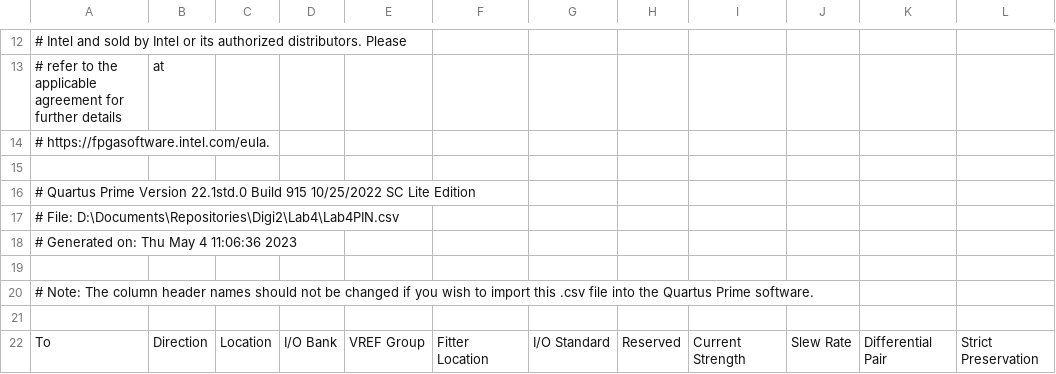
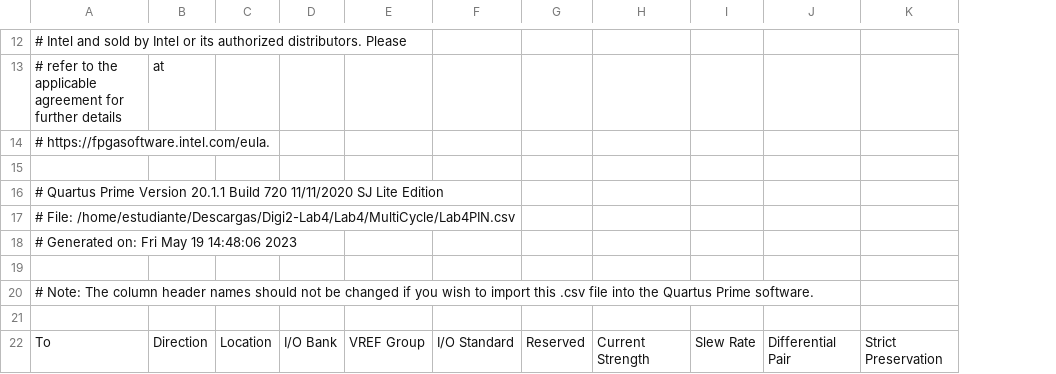
Before and after one commit to camiloarteaga1/Digi2, a CSV file: Lab4/MultiCycle/Lab4PIN.csv, drawn as a sheet; only a part is shown, gaps mark what is left out; removed rows and columns are numbered as before the commit, all else as after; the diff covers the shown part only; the diff names each change by its address in the sheet, - before the commit and + after, or states it on an @@ line.

```diff
--- a/Lab4/MultiCycle/Lab4PIN.csv
+++ b/Lab4/MultiCycle/Lab4PIN.csv
-column F, row 22: Fitter Location
-A16: …Prime Version 22.1std.0 Build 915 10/25/2022 SC Lite Edition
+A16: …Prime Version 20.1.1 Build 720 11/11/2020 SJ Lite Edition
-A17: # File: D:\Documents\Repositories\Digi2\Lab4\Lab4PIN.csv
+A17: # File: /home/estudiante/Descargas/Digi2-Lab4/Lab4/MultiCycle/Lab4PIN.csv
-A18: # Generated on: Thu May 4 11:06:36 2023
+A18: # Generated on: Fri May 19 14:48:06 2023
```
Also changed, not shown: 14 added rows and 1 edited cell elsewhere in this file, 7 other files.
